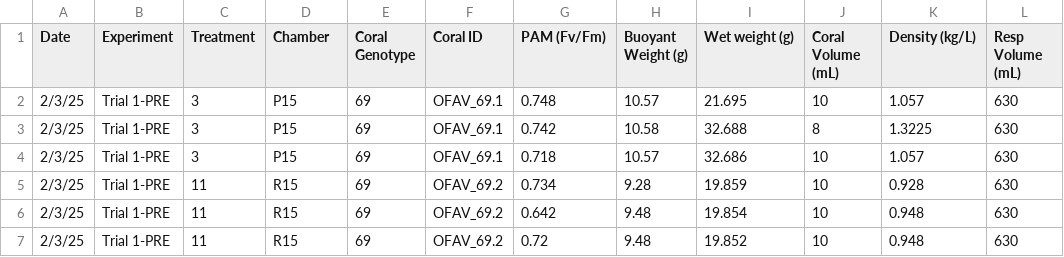
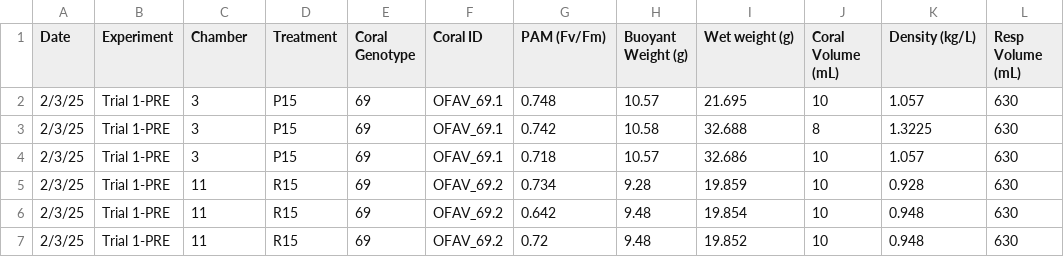
Before and after one commit to CROH-Lab/Source-Specific-Impacts-of-Suspended-Sediment, a CSV file: Data/Biological/FDEP_OFAV_Y2_Coral Specs Datasheet.csv, drawn as a sheet; only a part is shown; the diff names each change by its address in the sheet, - before the commit and + after, or states it on an @@ line.

Commit message:
Update FDEP_OFAV_Y2_Coral Specs Datasheet.csv

```diff
--- a/Data/Biological/FDEP_OFAV_Y2_Coral Specs Datasheet.csv
+++ b/Data/Biological/FDEP_OFAV_Y2_Coral Specs Datasheet.csv
-C1: Treatment
+C1: Chamber
-D1: Chamber
+D1: Treatment
```
